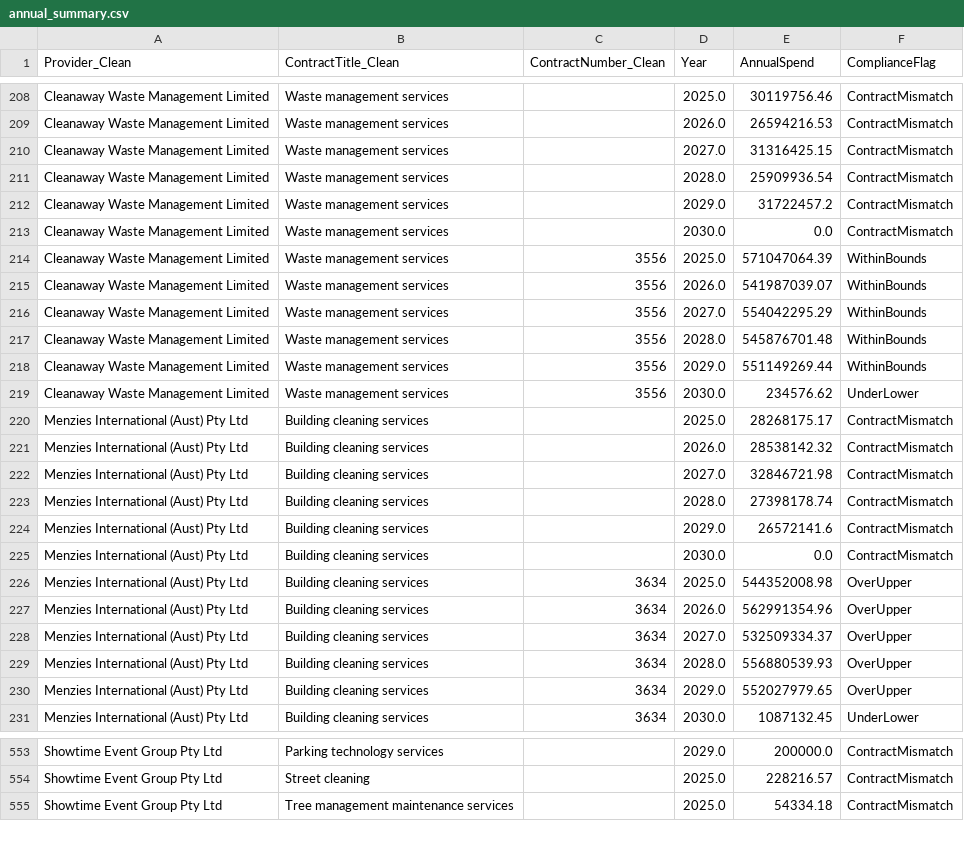
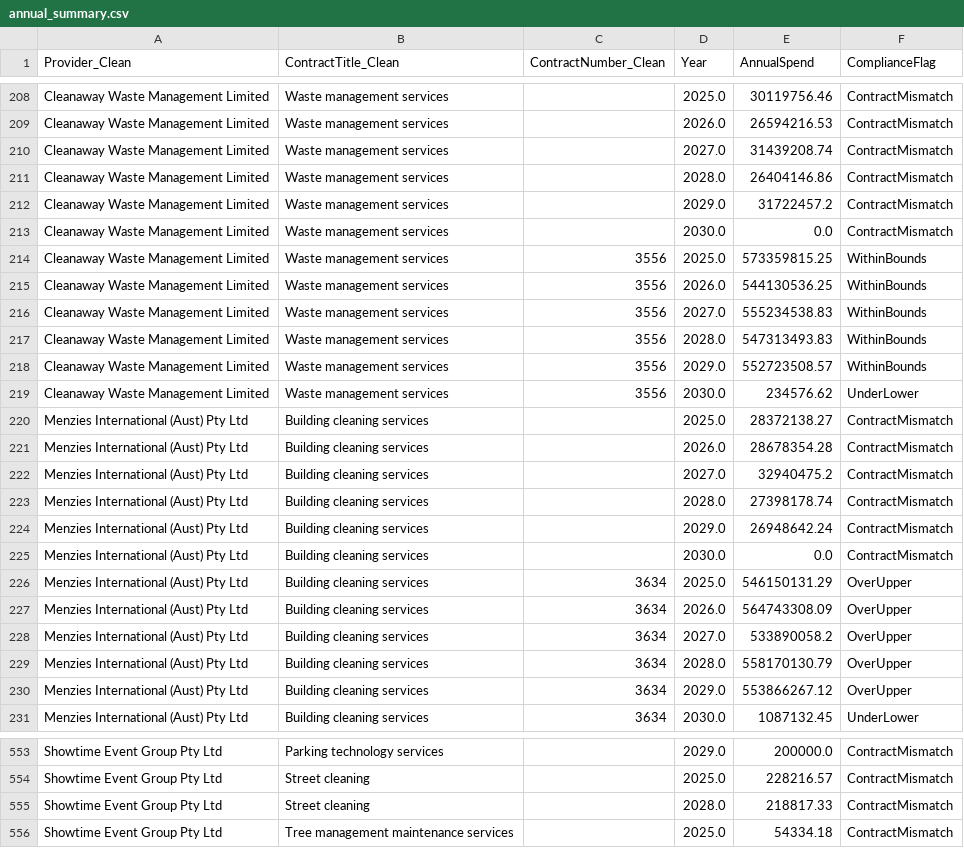
Before and after one commit to KANGGG-L/ProcurementAnalyticsDashboard, a CSV file: dashboard/powerbi_data/annual_summary.csv, drawn as a sheet; only a part is shown, gaps mark what is left out; the diff covers the shown part only.

```diff
--- a/dashboard/powerbi_data/annual_summary.csv
+++ b/dashboard/powerbi_data/annual_summary.csv
@@ -209,23 +209,23 @@ Cleanaway Waste Management Limited,Waste management services, ,2025.0,30119756.4
 Cleanaway Waste Management Limited,Waste management services, ,2026.0,26594216.53,ContractMismatch
-Cleanaway Waste Management Limited,Waste management services, ,2027.0,31316425.15,ContractMismatch
-Cleanaway Waste Management Limited,Waste management services, ,2028.0,25909936.54,ContractMismatch
+Cleanaway Waste Management Limited,Waste management services, ,2027.0,31439208.74,ContractMismatch
+Cleanaway Waste Management Limited,Waste management services, ,2028.0,26404146.86,ContractMismatch
 Cleanaway Waste Management Limited,Waste management services, ,2029.0,31722457.2,ContractMismatch
 Cleanaway Waste Management Limited,Waste management services, ,2030.0,0.0,ContractMismatch
-Cleanaway Waste Management Limited,Waste management services,3556,2025.0,571047064.39,WithinBounds
-Cleanaway Waste Management Limited,Waste management services,3556,2026.0,541987039.07,WithinBounds
-Cleanaway Waste Management Limited,Waste management services,3556,2027.0,554042295.29,WithinBounds
-Cleanaway Waste Management Limited,Waste management services,3556,2028.0,545876701.48,WithinBounds
-Cleanaway Waste Management Limited,Waste management services,3556,2029.0,551149269.44,WithinBounds
+Cleanaway Waste Management Limited,Waste management services,3556,2025.0,573359815.25,WithinBounds
+Cleanaway Waste Management Limited,Waste management services,3556,2026.0,544130536.25,WithinBounds
+Cleanaway Waste Management Limited,Waste management services,3556,2027.0,555234538.83,WithinBounds
+Cleanaway Waste Management Limited,Waste management services,3556,2028.0,547313493.83,WithinBounds
+Cleanaway Waste Management Limited,Waste management services,3556,2029.0,552723508.57,WithinBounds
 Cleanaway Waste Management Limited,Waste management services,3556,2030.0,234576.62,UnderLower
-Menzies International (Aust) Pty Ltd,Building cleaning services, ,2025.0,28268175.17,ContractMismatch
-Menzies International (Aust) Pty Ltd,Building cleaning services, ,2026.0,28538142.32,ContractMismatch
-Menzies International (Aust) Pty Ltd,Building cleaning services, ,2027.0,32846721.98,ContractMismatch
+Menzies International (Aust) Pty Ltd,Building cleaning services, ,2025.0,28372138.27,ContractMismatch
+Menzies International (Aust) Pty Ltd,Building cleaning services, ,2026.0,28678354.28,ContractMismatch
+Menzies International (Aust) Pty Ltd,Building cleaning services, ,2027.0,32940475.2,ContractMismatch
 Menzies International (Aust) Pty Ltd,Building cleaning services, ,2028.0,27398178.74,ContractMismatch
-Menzies International (Aust) Pty Ltd,Building cleaning services, ,2029.0,26572141.6,ContractMismatch
+Menzies International (Aust) Pty Ltd,Building cleaning services, ,2029.0,26948642.24,ContractMismatch
 Menzies International (Aust) Pty Ltd,Building cleaning services, ,2030.0,0.0,ContractMismatch
-Menzies International (Aust) Pty Ltd,Building cleaning services,3634,2025.0,544352008.98,OverUpper
-Menzies International (Aust) Pty Ltd,Building cleaning services,3634,2026.0,562991354.96,OverUpper
-Menzies International (Aust) Pty Ltd,Building cleaning services,3634,2027.0,532509334.37,OverUpper
-Menzies International (Aust) Pty Ltd,Building cleaning services,3634,2028.0,556880539.93,OverUpper
-Menzies International (Aust) Pty Ltd,Building cleaning services,3634,2029.0,552027979.65,OverUpper
+Menzies International (Aust) Pty Ltd,Building cleaning services,3634,2025.0,546150131.29,OverUpper
+Menzies International (Aust) Pty Ltd,Building cleaning services,3634,2026.0,564743308.09,OverUpper
+Menzies International (Aust) Pty Ltd,Building cleaning services,3634,2027.0,533890058.2,OverUpper
+Menzies International (Aust) Pty Ltd,Building cleaning services,3634,2028.0,558170130.79,OverUpper
+Menzies International (Aust) Pty Ltd,Building cleaning services,3634,2029.0,553866267.12,OverUpper
 Menzies International (Aust) Pty Ltd,Building cleaning services,3634,2030.0,1087132.45,UnderLower
@@ -554,2 +554,3 @@ Showtime Event Group Pty Ltd,Parking technology services, ,2029.0,200000.0,Contr
 Showtime Event Group Pty Ltd,Street cleaning, ,2025.0,228216.57,ContractMismatch
+Showtime Event Group Pty Ltd,Street cleaning, ,2028.0,218817.33,ContractMismatch
 Showtime Event Group Pty Ltd,Tree management maintenance services, ,2025.0,54334.18,ContractMismatch
```
Also changed, not shown: 90 edited cells elsewhere in this file, dashboard/data/monthly_forecast.csv, dashboard/data/supplier_annual_summary.csv, 12 other files.
